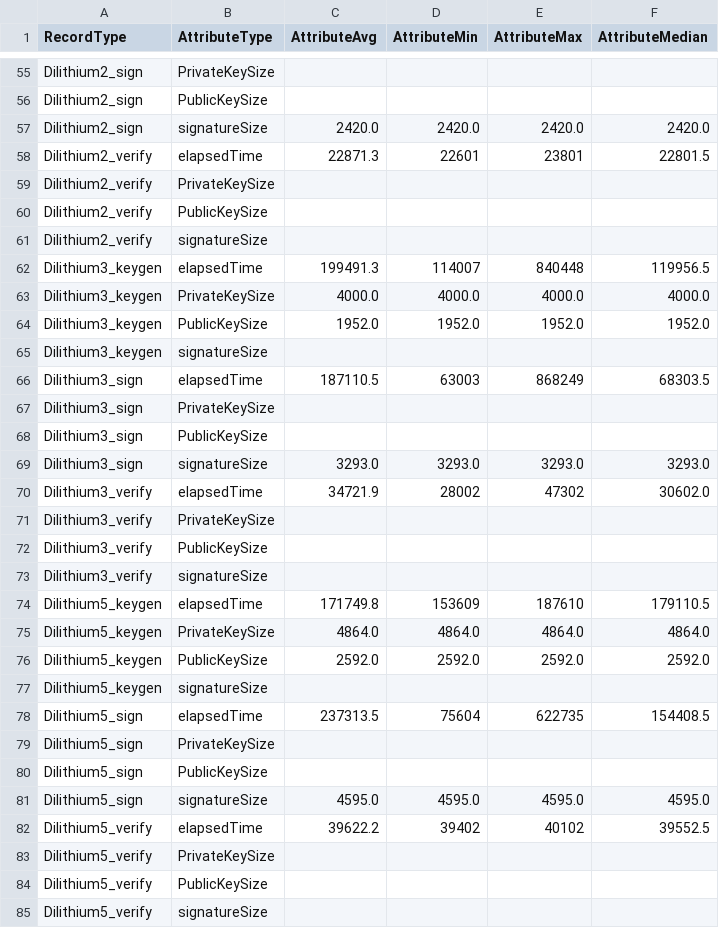
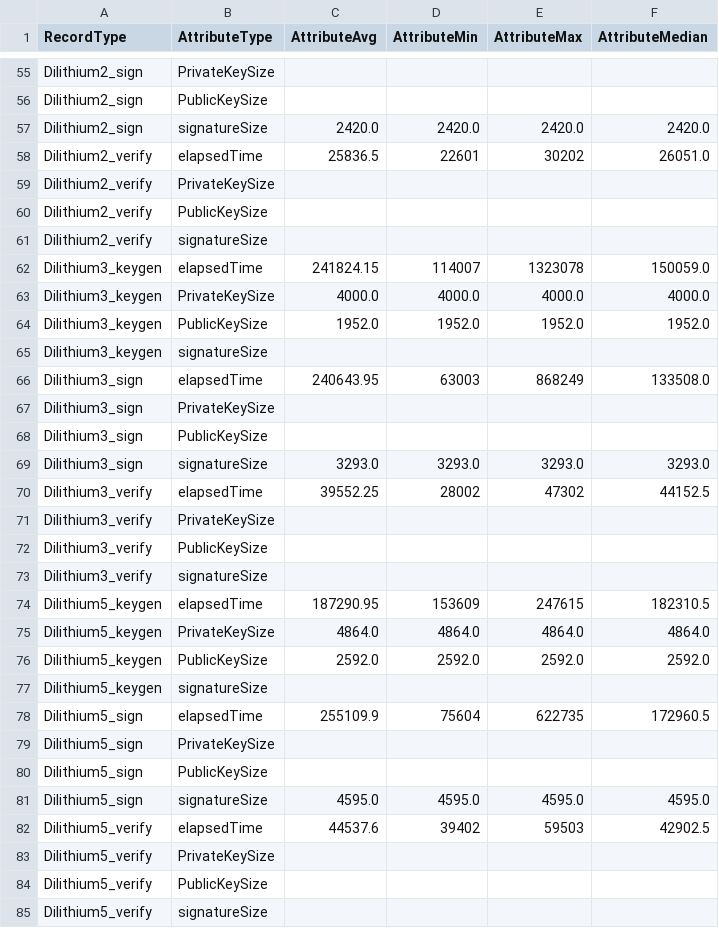
Before and after one commit to KarimSchierbauer/testbench, a CSV file: logs/results.csv, drawn as a sheet; only a part is shown, gaps mark what is left out; the diff covers the shown part only.

```diff
--- a/logs/results.csv
+++ b/logs/results.csv
@@ -57,3 +57,3 @@ Dilithium2_sign,PublicKeySize,,,,
 Dilithium2_sign,signatureSize,2420.0,2420.0,2420.0,2420.0
-Dilithium2_verify,elapsedTime,22871.3,22601,23801,22801.5
+Dilithium2_verify,elapsedTime,25836.5,22601,30202,26051.0
 Dilithium2_verify,PrivateKeySize,,,,
@@ -61,3 +61,3 @@ Dilithium2_verify,PublicKeySize,,,,
 Dilithium2_verify,signatureSize,,,,
-Dilithium3_keygen,elapsedTime,199491.3,114007,840448,119956.5
+Dilithium3_keygen,elapsedTime,241824.15,114007,1323078,150059.0
 Dilithium3_keygen,PrivateKeySize,4000.0,4000.0,4000.0,4000.0
@@ -65,3 +65,3 @@ Dilithium3_keygen,PublicKeySize,1952.0,1952.0,1952.0,1952.0
 Dilithium3_keygen,signatureSize,,,,
-Dilithium3_sign,elapsedTime,187110.5,63003,868249,68303.5
+Dilithium3_sign,elapsedTime,240643.95,63003,868249,133508.0
 Dilithium3_sign,PrivateKeySize,,,,
@@ -69,3 +69,3 @@ Dilithium3_sign,PublicKeySize,,,,
 Dilithium3_sign,signatureSize,3293.0,3293.0,3293.0,3293.0
-Dilithium3_verify,elapsedTime,34721.9,28002,47302,30602.0
+Dilithium3_verify,elapsedTime,39552.25,28002,47302,44152.5
 Dilithium3_verify,PrivateKeySize,,,,
@@ -73,3 +73,3 @@ Dilithium3_verify,PublicKeySize,,,,
 Dilithium3_verify,signatureSize,,,,
-Dilithium5_keygen,elapsedTime,171749.8,153609,187610,179110.5
+Dilithium5_keygen,elapsedTime,187290.95,153609,247615,182310.5
 Dilithium5_keygen,PrivateKeySize,4864.0,4864.0,4864.0,4864.0
@@ -77,3 +77,3 @@ Dilithium5_keygen,PublicKeySize,2592.0,2592.0,2592.0,2592.0
 Dilithium5_keygen,signatureSize,,,,
-Dilithium5_sign,elapsedTime,237313.5,75604,622735,154408.5
+Dilithium5_sign,elapsedTime,255109.9,75604,622735,172960.5
 Dilithium5_sign,PrivateKeySize,,,,
@@ -81,3 +81,3 @@ Dilithium5_sign,PublicKeySize,,,,
 Dilithium5_sign,signatureSize,4595.0,4595.0,4595.0,4595.0
-Dilithium5_verify,elapsedTime,39622.2,39402,40102,39552.5
+Dilithium5_verify,elapsedTime,44537.6,39402,59503,42902.5
 Dilithium5_verify,PrivateKeySize,,,,
```
Also changed, not shown: 4 added rows and 64 edited cells elsewhere in this file, 8 other files.
